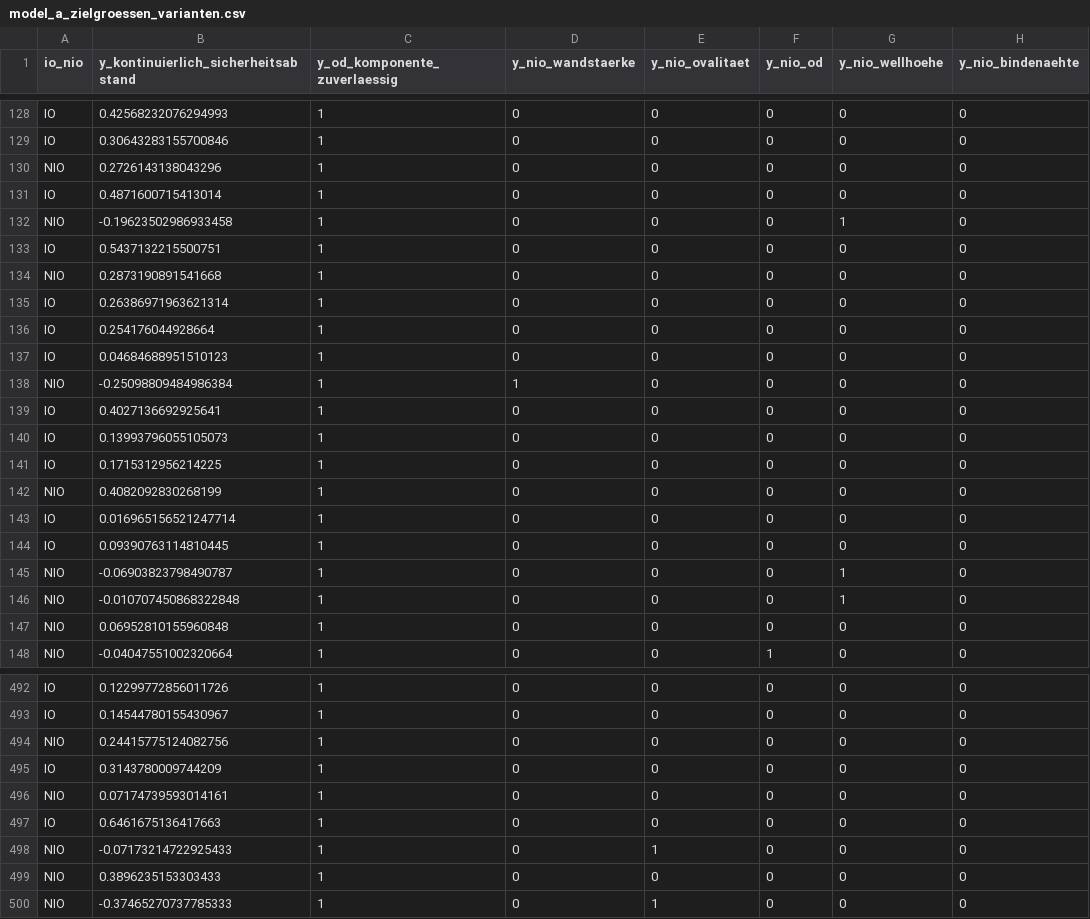
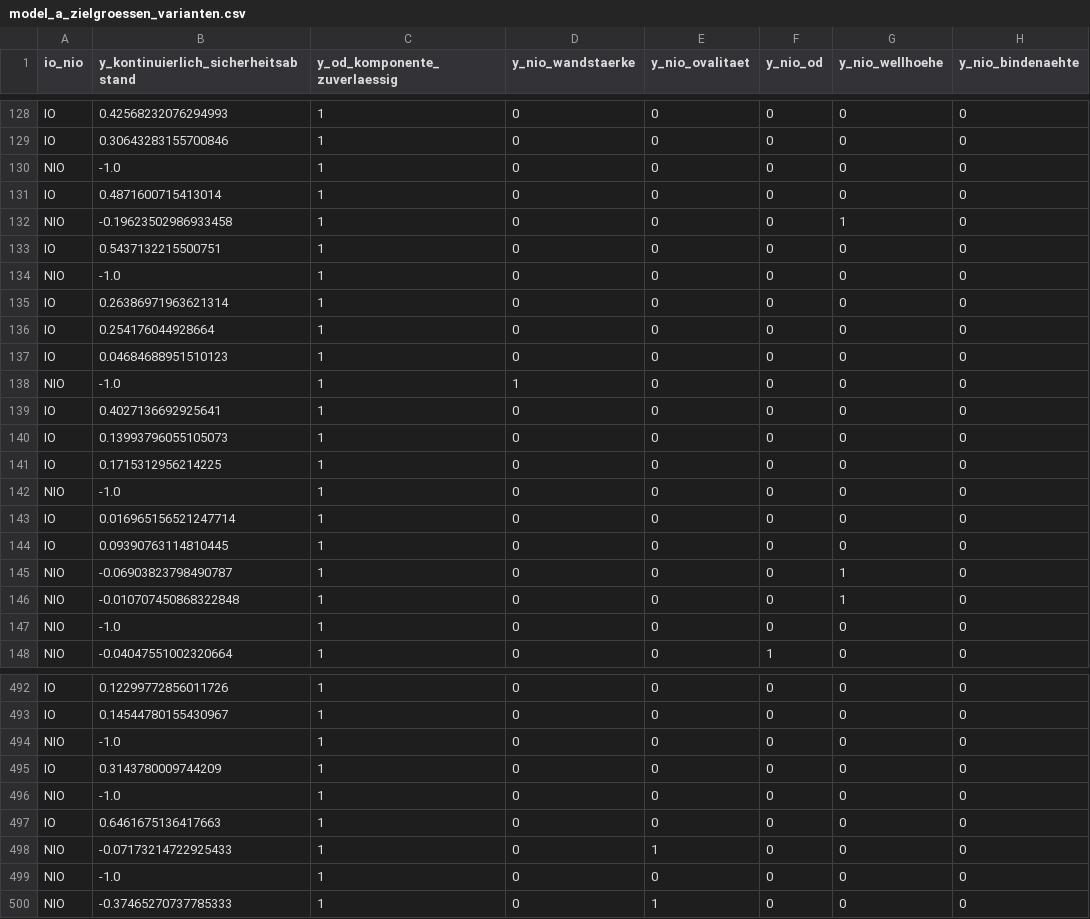
Before and after one commit to AwaTekoete/_MyExtrusionML_Synthetisch, a CSV file: data/processed/model_a_zielgroessen_varianten.csv, drawn as a sheet; only a part is shown, gaps mark what is left out; the diff covers the shown part only; the diff names each change by its address in the sheet, - before the commit and + after, or states it on an @@ line.

```diff
--- a/data/processed/model_a_zielgroessen_varianten.csv
+++ b/data/processed/model_a_zielgroessen_varianten.csv
-B130: 0.2726143138043296
+B130: -1.0
-B134: 0.2873190891541668
+B134: -1.0
-B138: -0.25098809484986384
+B138: -1.0
-B142: 0.4082092830268199
+B142: -1.0
-B147: 0.06952810155960848
+B147: -1.0
-B494: 0.24415775124082756
+B494: -1.0
-B496: 0.07174739593014161
+B496: -1.0
-B499: 0.3896235153303433
+B499: -1.0
```
Also changed, not shown: 67 edited cells elsewhere in this file, data/processed/model_a_preprocessed.csv, reports/tables/05_ablation_results.csv, 1 other file.
